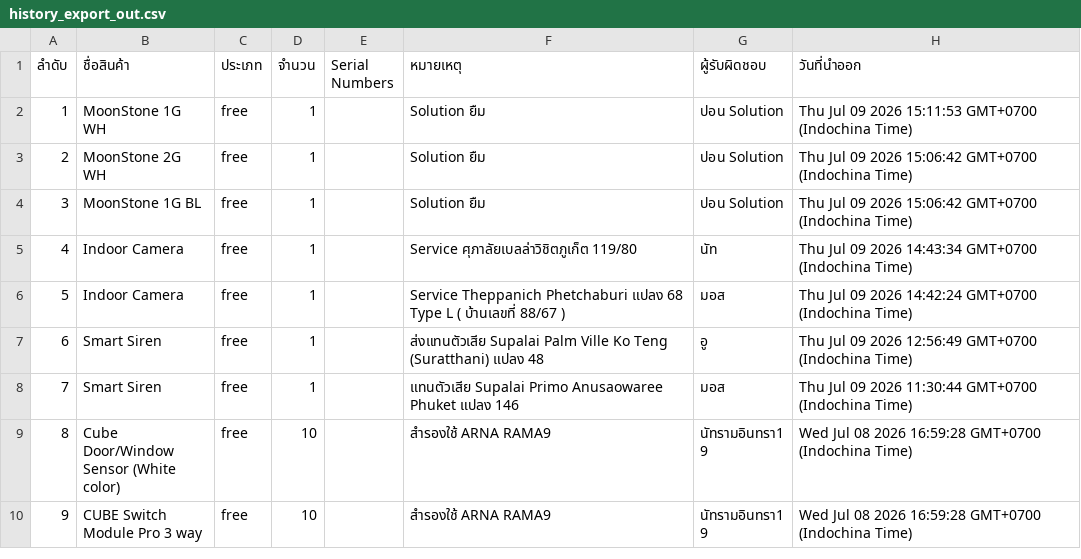
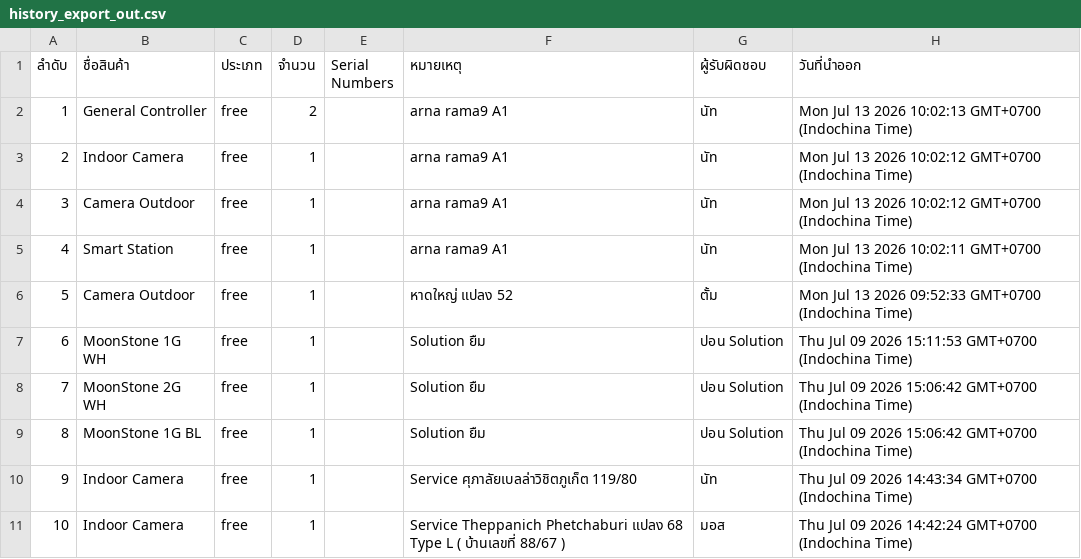
Before and after one commit to SurapatMut/service-warehouse, a CSV file: exports/history_export_out.csv, drawn as a sheet; only a part is shown; the shorter side is filled out with more unchanged rows; addresses are those after the commit; the diff names each change by its address in the sheet, - before the commit and + after, or states it on an @@ line.

```diff
--- a/exports/history_export_out.csv
+++ b/exports/history_export_out.csv
+row 2: 1 | General Controller | free | 2 |  | arna rama9 A1 | นัท | Mon Jul 13 2026 10:02:13 GMT+0700 (Indochina Time)
+row 3: 2 | Indoor Camera | free | 1 |  | arna rama9 A1 | นัท | Mon Jul 13 2026 10:02:12 GMT+0700 (Indochina Time)
+row 4: 3 | Camera Outdoor | free | 1 |  | arna rama9 A1 | นัท | Mon Jul 13 2026 10:02:12 GMT+0700 (Indochina Time)
+row 5: 4 | Smart Station | free | 1 |  | arna rama9 A1 | นัท | Mon Jul 13 2026 10:02:11 GMT+0700 (Indochina Time)
+row 6: 5 | Camera Outdoor | free | 1 |  | หาดใหญ่ แปลง 52 | ตั้ม | Mon Jul 13 2026 09:52:33 GMT+0700 (Indochina Time)
@@ column A (ลำดับ) renumbered from row 7 down @@
```
